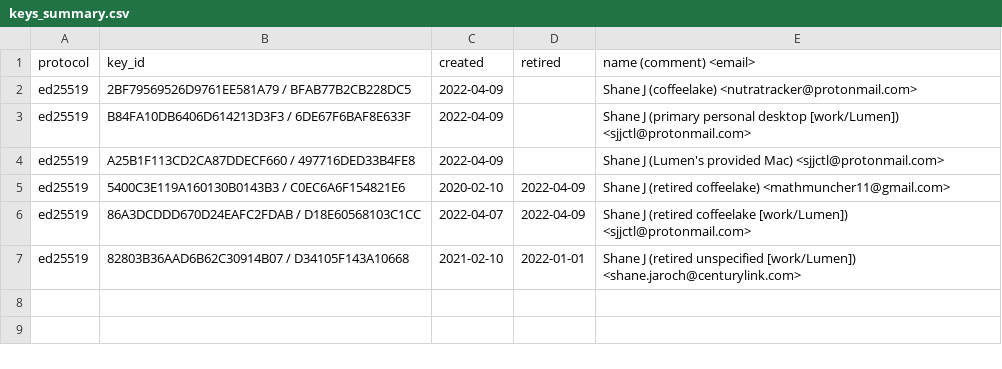
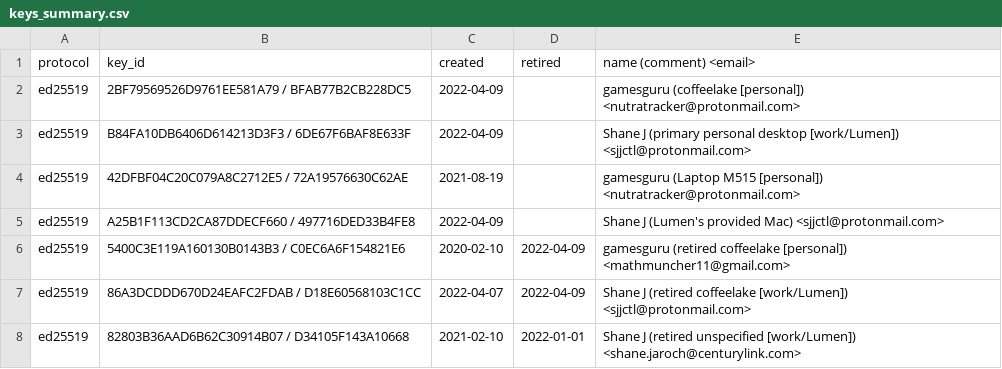
Before and after one commit to sjjctl/pgp, a CSV file: keys_summary.csv, drawn as a sheet.

Commit message:
add Laptop M515 key: 72A19576630C62AE, gamesguru for personal name

```diff
--- a/keys_summary.csv
+++ b/keys_summary.csv
@@ -1,6 +1,7 @@
 protocol,key_id,created,retired,name (comment) <email>
-ed25519,2BF79569526D9761EE581A79 / BFAB77B2CB228DC5,2022-04-09,,Shane J (coffeelake) <nutratracker@protonmail.com>
+ed25519,2BF79569526D9761EE581A79 / BFAB77B2CB228DC5,2022-04-09,,gamesguru (coffeelake [personal]) <nutratracker@protonmail.com>
 ed25519,B84FA10DB6406D614213D3F3 / 6DE67F6BAF8E633F,2022-04-09,,Shane J (primary personal desktop [work/Lumen]) <sjjctl@protonmail.com>
+ed25519,42DFBF04C20C079A8C2712E5 / 72A19576630C62AE,2021-08-19,,gamesguru (Laptop M515 [personal]) <nutratracker@protonmail.com>
 ed25519,A25B1F113CD2CA87DDECF660 / 497716DED33B4FE8,2022-04-09,,Shane J (Lumen's provided Mac) <sjjctl@protonmail.com>
-ed25519,5400C3E119A160130B0143B3 / C0EC6A6F154821E6,2020-02-10,2022-04-09,Shane J (retired coffeelake) <mathmuncher11@gmail.com>
+ed25519,5400C3E119A160130B0143B3 / C0EC6A6F154821E6,2020-02-10,2022-04-09,gamesguru (retired coffeelake [personal]) <mathmuncher11@gmail.com>
 ed25519,86A3DCDDD670D24EAFC2FDAB / D18E60568103C1CC,2022-04-07,2022-04-09,Shane J (retired coffeelake [work/Lumen]) <sjjctl@protonmail.com>
```
Also changed, not shown: 3 other files.
